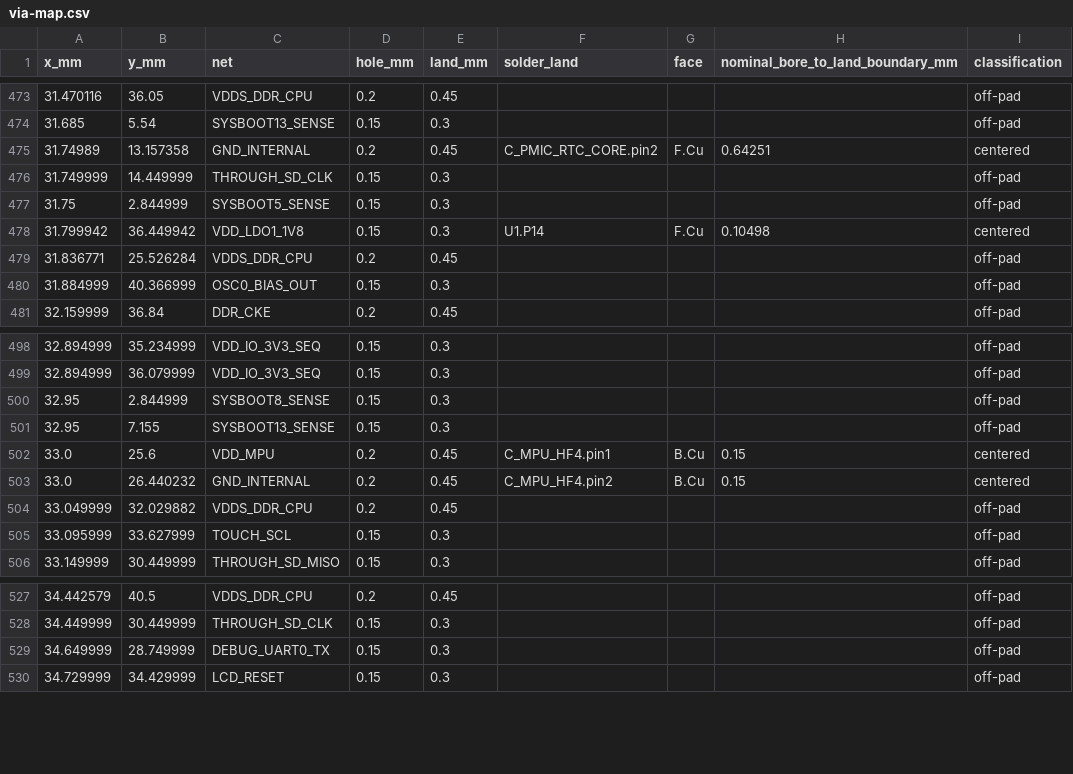
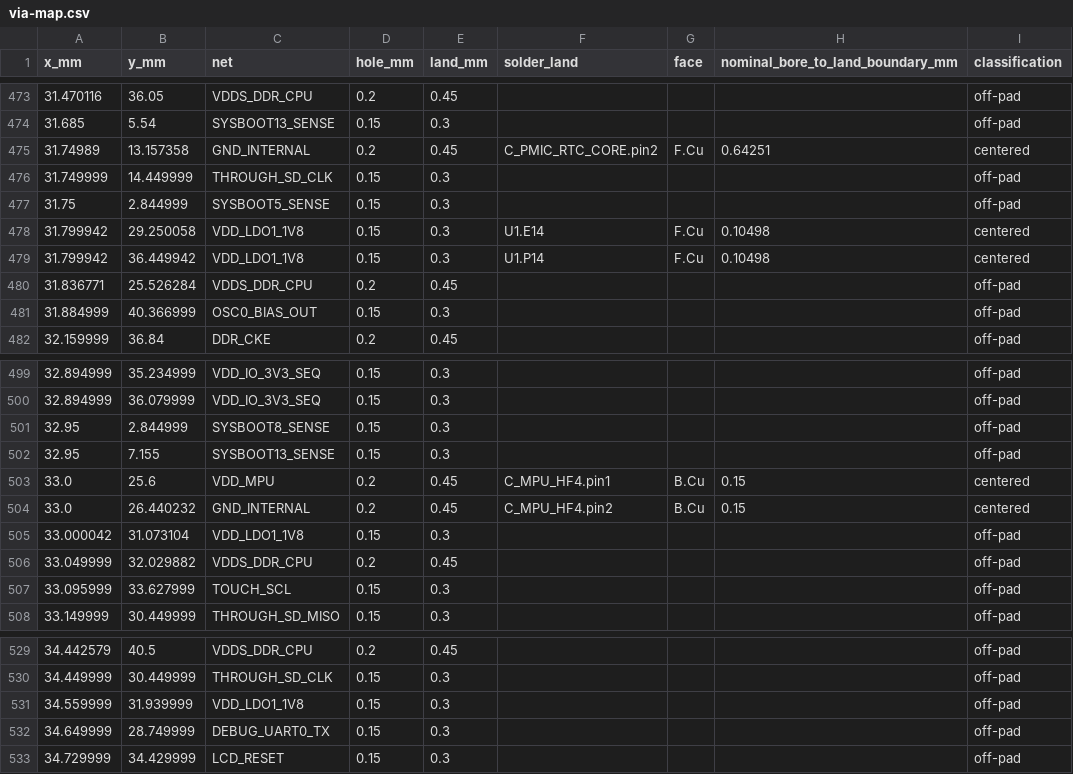
Before and after one commit to Abse2001/pixel-dash, a CSV file: module/via-map.csv, drawn as a sheet; only a part is shown, gaps mark what is left out; the diff names each change by its address in the sheet, - before the commit and + after, or states it on an @@ line.

```diff
--- a/module/via-map.csv
+++ b/module/via-map.csv
+row 478: 31.799942 | 29.250058 | VDD_LDO1_1V8 | 0.15 | 0.3 | U1.E14 | F.Cu | 0.10498 | centered
+row 505: 33.000042 | 31.073104 | VDD_LDO1_1V8 | 0.15 | 0.3 |  |  |  | off-pad
+row 531: 34.559999 | 31.939999 | VDD_LDO1_1V8 | 0.15 | 0.3 |  |  |  | off-pad
```
Also changed, not shown: module/timing.csv, 8 other files.
